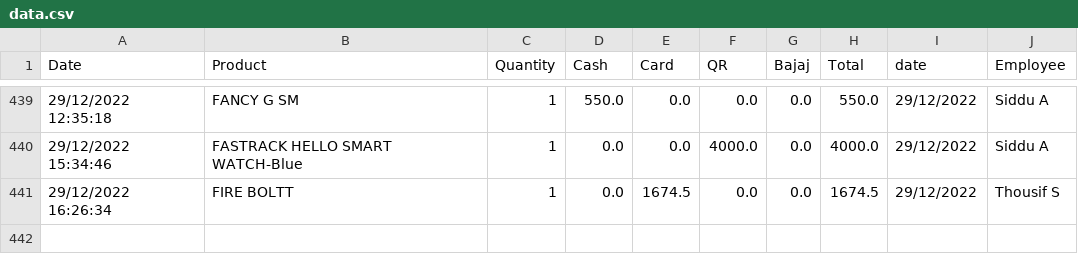
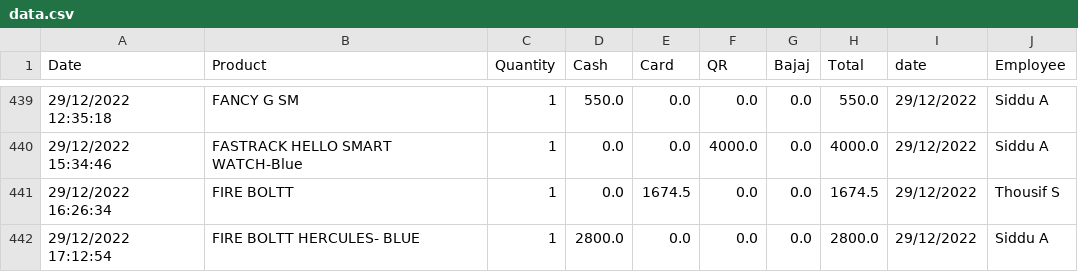
Before and after one commit to shilpa2806/Shop_Nandyal, a CSV file: data.csv, drawn as a sheet; only a part is shown, gaps mark what is left out; the diff names each change by its address in the sheet, - before the commit and + after, or states it on an @@ line.

Commit message:
committing files

```diff
--- a/data.csv
+++ b/data.csv
+row 442: 29/12/2022 17:12:54 | FIRE BOLTT HERCULES- BLUE | 1 | 2800.0 | 0.0 | 0.0 | 0.0 | 2800.0 | 29/12/2022 | Siddu A
```
